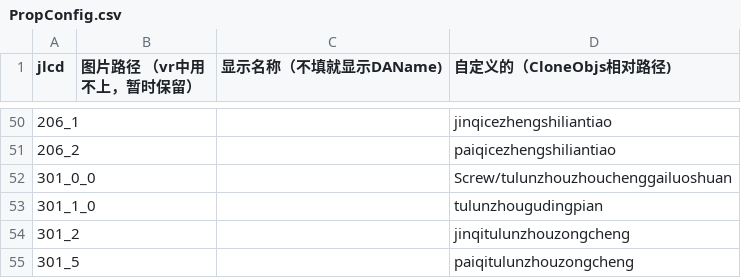
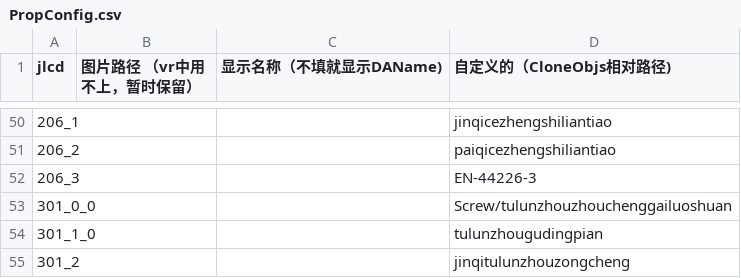
Before and after one commit to LadissonLai/SUSTC-VR, a CSV file: Assets/DynamicProjectAssets/E5/Resources/Configs/PropConfig.csv, drawn as a sheet; only a part is shown, gaps mark what is left out; the shorter side is filled out with more unchanged rows; the diff names each change by its address in the sheet, - before the commit and + after, or states it on an @@ line.

```diff
--- a/Assets/DynamicProjectAssets/E5/Resources/Configs/PropConfig.csv
+++ b/Assets/DynamicProjectAssets/E5/Resources/Configs/PropConfig.csv
+row 52: 206_3 |  |  | EN-44226-3
```
Also changed, not shown: Assets/DynamicProjectAssets/E5/Resources/Configs/DAConfig.csv, Assets/DynamicProjectAssets/E5/Resources/Configs/RecordConfig.csv, 11 other files.
